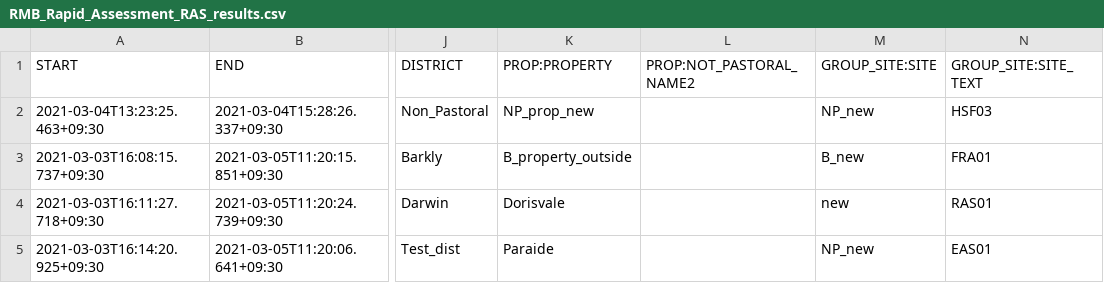
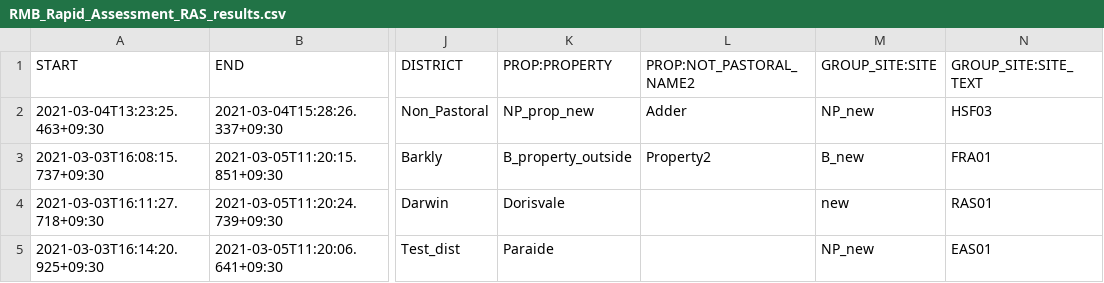
Before and after one commit to Robotmcgregor/test, a CSV file: RMB_Rapid_Assessment_RAS_results.csv, drawn as a sheet; only a part is shown, gaps mark what is left out; the diff names each change by its address in the sheet, - before the commit and + after, or states it on an @@ line.

```diff
--- a/RMB_Rapid_Assessment_RAS_results.csv
+++ b/RMB_Rapid_Assessment_RAS_results.csv
-L2 (PROP:NOT_PASTORAL_NAME2): (empty)
+L2 (PROP:NOT_PASTORAL_NAME2): Adder
-L3 (PROP:NOT_PASTORAL_NAME2): (empty)
+L3 (PROP:NOT_PASTORAL_NAME2): Property2
```
Also changed, not shown: RMB_Integrated_Site_results.csv, 20 other files.
